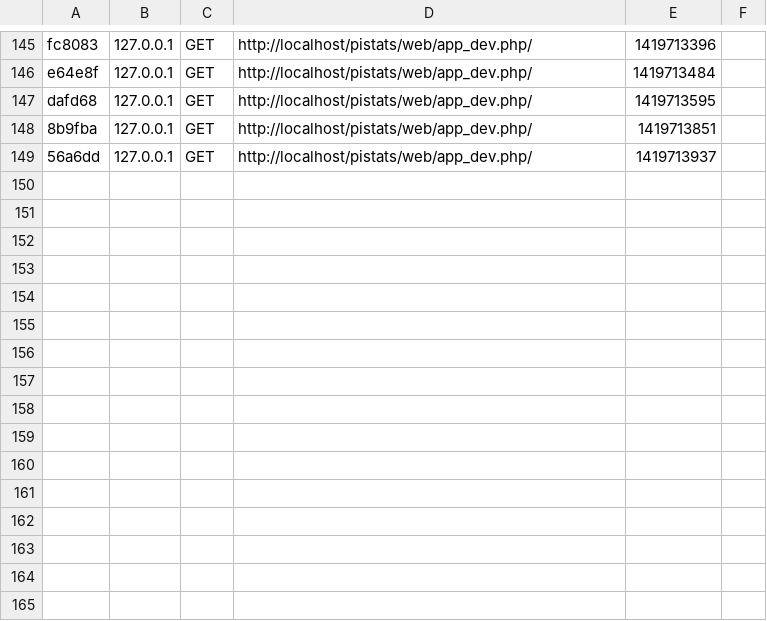
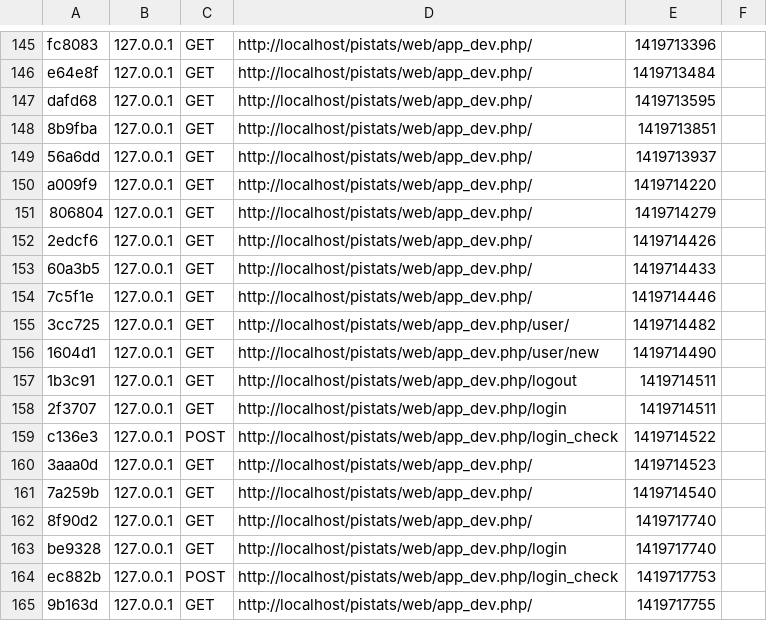
Before and after one commit to Victor-Barcelo/Pistats-Symfony2, a CSV file: app/cache/dev/profiler/index.csv, drawn as a sheet; only a part is shown, gaps mark what is left out.

```diff
--- a/app/cache/dev/profiler/index.csv
+++ b/app/cache/dev/profiler/index.csv
@@ -149 +149,17 @@ dafd68,127.0.0.1,GET,http://localhost/pistats/web/app_dev.php/,1419713595,
 56a6dd,127.0.0.1,GET,http://localhost/pistats/web/app_dev.php/,1419713937,
+a009f9,127.0.0.1,GET,http://localhost/pistats/web/app_dev.php/,1419714220,
+806804,127.0.0.1,GET,http://localhost/pistats/web/app_dev.php/,1419714279,
+2edcf6,127.0.0.1,GET,http://localhost/pistats/web/app_dev.php/,1419714426,
+60a3b5,127.0.0.1,GET,http://localhost/pistats/web/app_dev.php/,1419714433,
+7c5f1e,127.0.0.1,GET,http://localhost/pistats/web/app_dev.php/,1419714446,
+3cc725,127.0.0.1,GET,http://localhost/pistats/web/app_dev.php/user/,1419714482,
+1604d1,127.0.0.1,GET,http://localhost/pistats/web/app_dev.php/user/new,1419714490,
+1b3c91,127.0.0.1,GET,http://localhost/pistats/web/app_dev.php/logout,1419714511,
+2f3707,127.0.0.1,GET,http://localhost/pistats/web/app_dev.php/login,1419714511,
+c136e3,127.0.0.1,POST,http://localhost/pistats/web/app_dev.php/login_check,1419714522,
+3aaa0d,127.0.0.1,GET,http://localhost/pistats/web/app_dev.php/,1419714523,
+7a259b,127.0.0.1,GET,http://localhost/pistats/web/app_dev.php/,1419714540,
+8f90d2,127.0.0.1,GET,http://localhost/pistats/web/app_dev.php/,1419717740,
+be9328,127.0.0.1,GET,http://localhost/pistats/web/app_dev.php/login,1419717740,
+ec882b,127.0.0.1,POST,http://localhost/pistats/web/app_dev.php/login_check,1419717753,
+9b163d,127.0.0.1,GET,http://localhost/pistats/web/app_dev.php/,1419717755,
```
Also changed, not shown: 52 other files.
